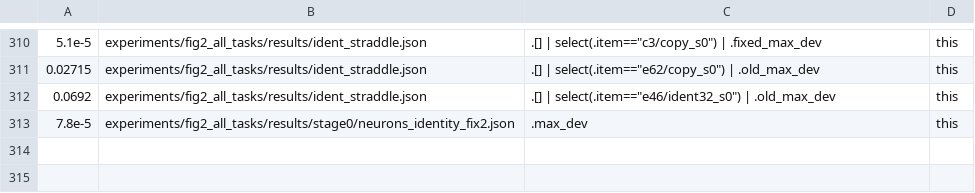
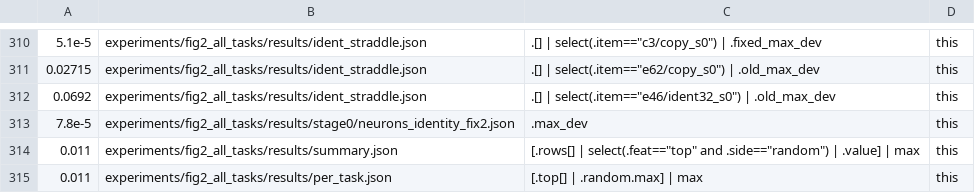
Before and after one commit to edwinagnew/commute-vpd, a TSV file: reports/analyses/2026-11-27_analysis_p1-66-fig2-all-tasks.md.numbers.tsv, drawn as a sheet; only a part is shown, gaps mark what is left out; the diff names each change by its address in the sheet, - before the commit and + after, or states it on an @@ line.

```diff
--- a/reports/analyses/2026-11-27_analysis_p1-66-fig2-all-tasks.md.numbers.tsv
+++ b/reports/analyses/2026-11-27_analysis_p1-66-fig2-all-tasks.md.numbers.tsv
+row 314: 0.011 | experiments/fig2_all_tasks/results/summary.json | [.rows[] | select(.feat=="top" and .side=="random") | .value] | max | this
+row 315: 0.011 | experiments/fig2_all_tasks/results/per_task.json | [.top[] | .random.max] | max | this
```
Also changed, not shown: 1 other file.
